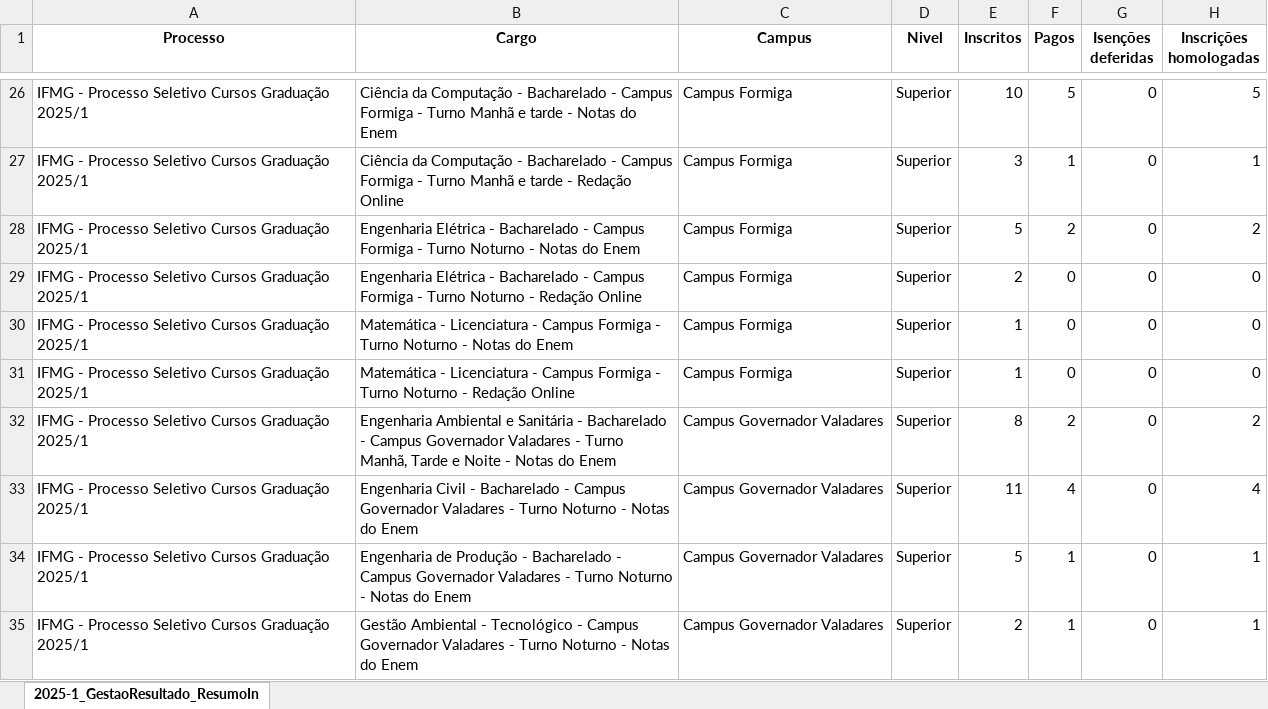
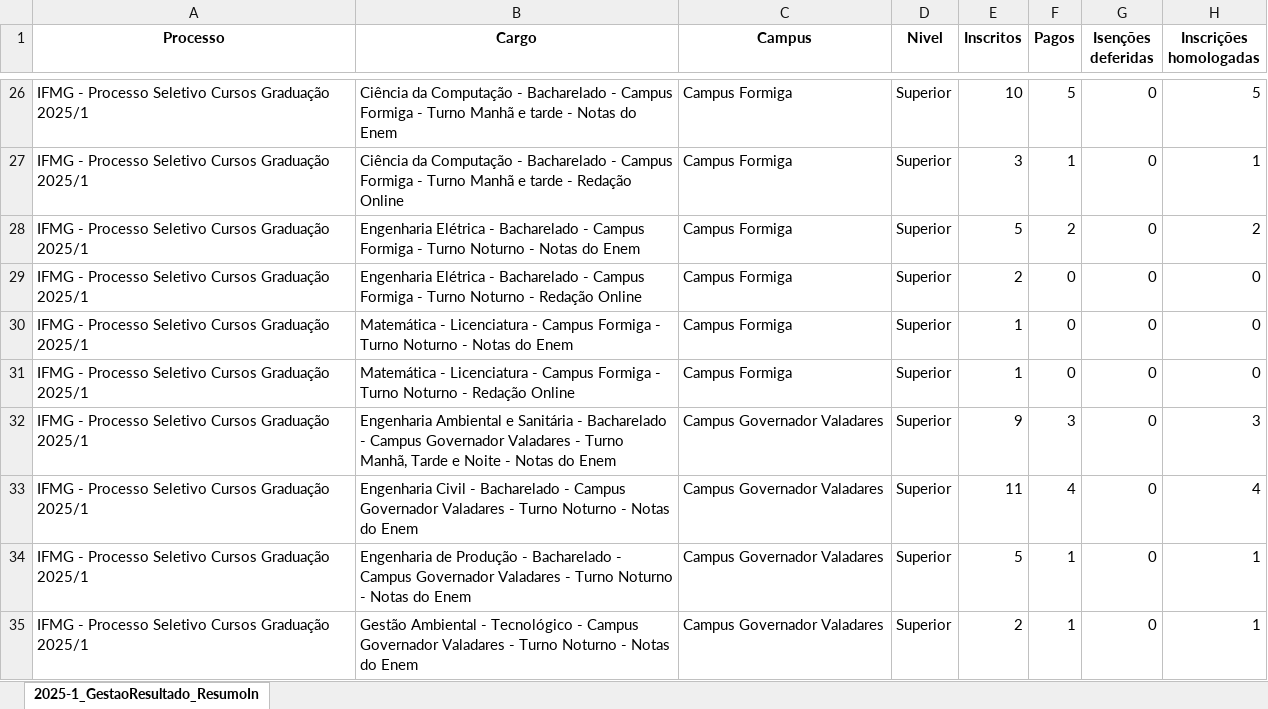
Before and after one commit to lucianovilasboas/vestibular2025, an Excel workbook: dados/2025-1_GestaoResultado_ResumoInscricoes_GRAD.xlsx, sheet 2025-1_GestaoResultado_ResumoIn, drawn as a sheet; only a part is shown, gaps mark what is left out; values as stored, in another font and other column widths than the file's, no borders; the diff covers the shown part only; the diff names each change by its address in the sheet, - before the commit and + after, or states it on an @@ line.

```diff
--- a/dados/2025-1_GestaoResultado_ResumoInscricoes_GRAD.xlsx (sheet 2025-1_GestaoResultado_ResumoIn)
+++ b/dados/2025-1_GestaoResultado_ResumoInscricoes_GRAD.xlsx (sheet 2025-1_GestaoResultado_ResumoIn)
-E32 (Inscritos): 8
+E32 (Inscritos): 9
-F32 (Pagos): 2
+F32 (Pagos): 3
-H32 (Inscrições homologadas): 2
+H32 (Inscrições homologadas): 3
```
Also changed, not shown: 7 edited cells elsewhere in this sheet, dados/2025-1_GestaoResultado_ResumoInscricoes_SUB.xlsx, dados/2025-1_GestaoResultado_ResumoInscricoes_TEC.xlsx, 4 other files.
